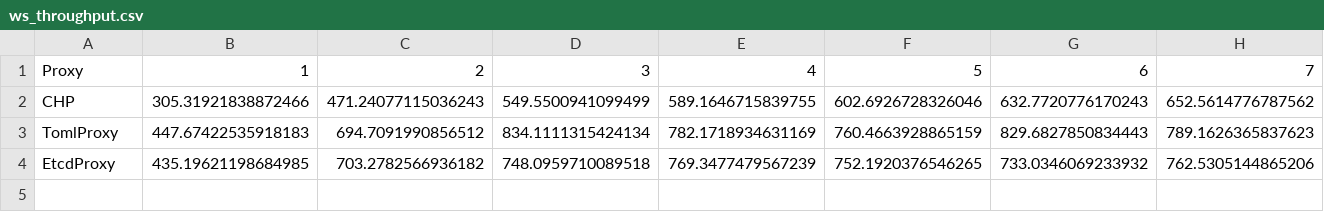
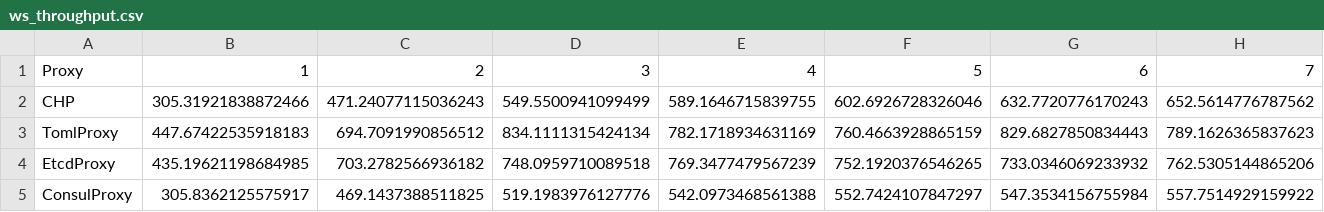
Before and after one commit to jupyterhub/traefik-proxy, a CSV file: performance/results/ws_throughput.csv, drawn as a sheet; only a part is shown; rows hold the shown columns only; the diff names each change by its address in the sheet, - before the commit and + after, or states it on an @@ line.

```diff
--- a/performance/results/ws_throughput.csv
+++ b/performance/results/ws_throughput.csv
+row 5: ConsulProxy | 305.8362125575917 | 469.1437388511825 | 519.1983976127776 | 542.0973468561388 | 552.7424107847297 | 547.3534156755984 | 557.7514929159922
```
Also changed, not shown: performance/results/http_throughput_large.csv, performance/results/http_throughput_small.csv, 4 other files.
